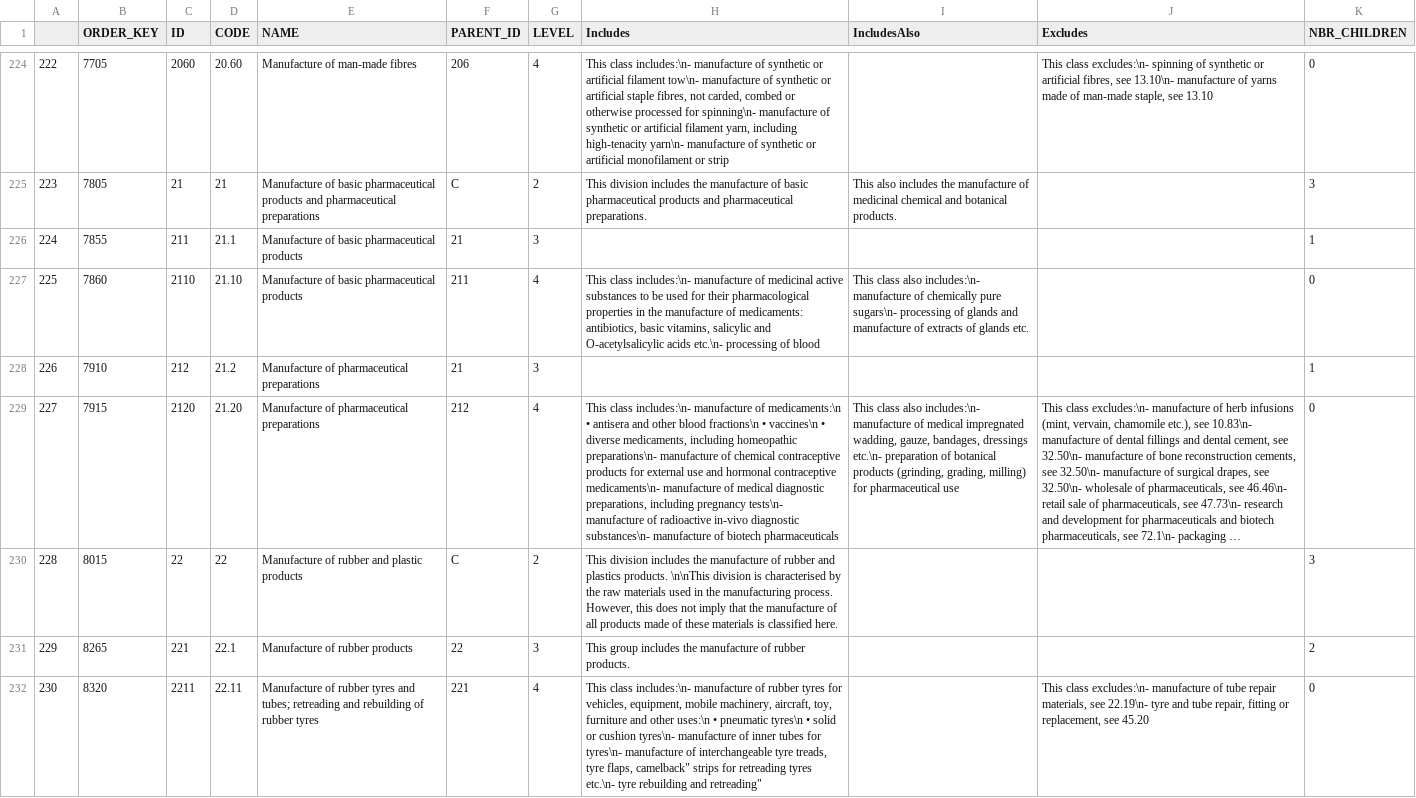
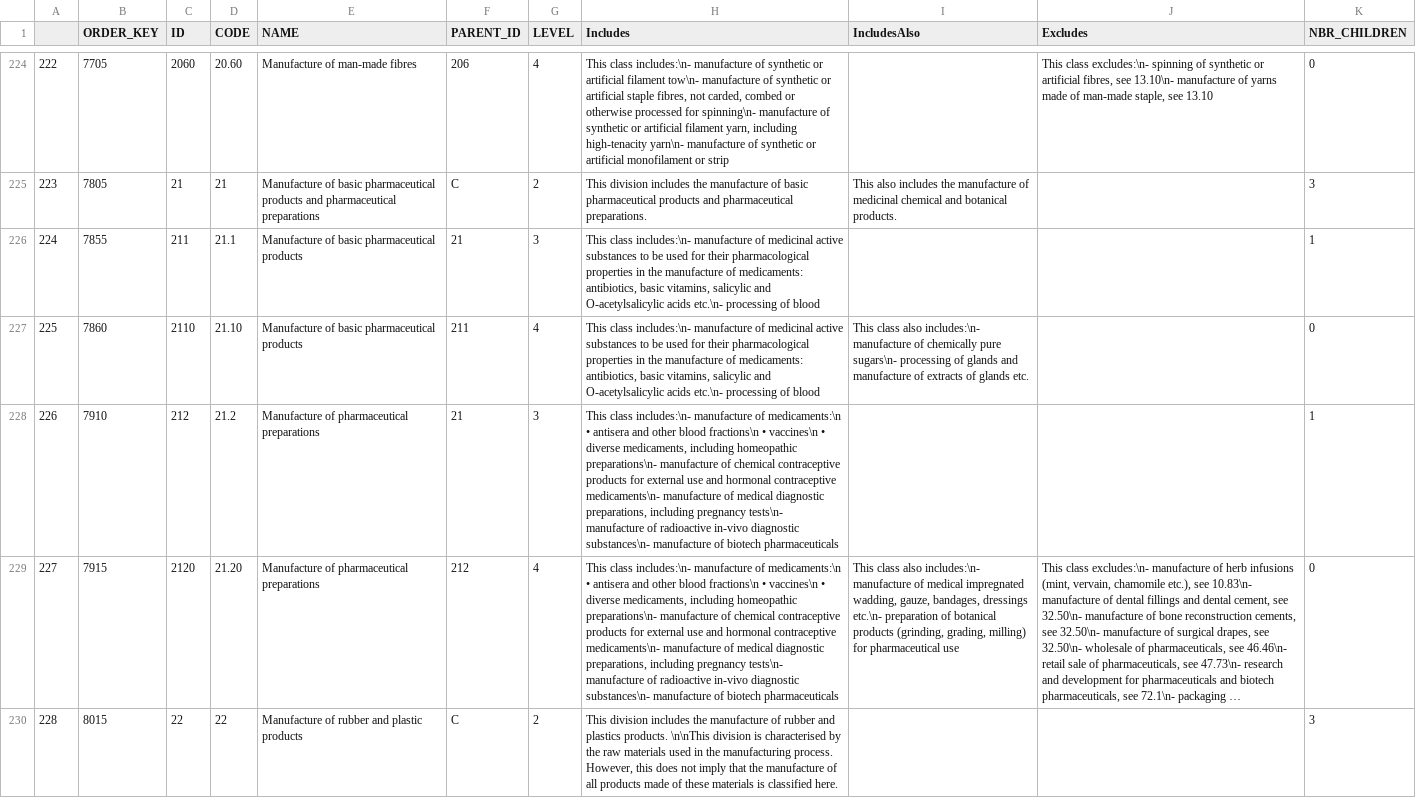
Before and after one commit to hendrikweichel/nace_report_topic_analysis, a TSV file: data/NACE_Rev2_Structure_Explanatory_Notes_EN__1_.tsv, drawn as a sheet; only a part is shown, gaps mark what is left out; the shorter side is filled out with more unchanged rows; long unchanged cells end in …; the diff names each change by its address in the sheet, - before the commit and + after, or states it on an @@ line.

Commit message:
nace description update

```diff
--- a/data/NACE_Rev2_Structure_Explanatory_Notes_EN__1_.tsv
+++ b/data/NACE_Rev2_Structure_Explanatory_Notes_EN__1_.tsv
-H226 (Includes): (empty)
+H226 (Includes): This class includes:\n- manufacture of medicinal active substances to be used for their pharmacological properties in the manufacture of medicaments: antibiotics, basic vitamins, salicylic and O-acetylsalicylic acids etc.\n- processing of blood
-H228 (Includes): (empty)
+H228 (Includes): This class includes:\n- manufacture of medicaments:\n • antisera and other blood fractions\n • vaccines\n • diverse medicaments, including homeopathic preparations\n- manufacture of chemical contraceptive products for external use and hormonal contraceptive medicaments\n- manufacture of medical diagnostic preparations, including pregnancy tests\n- manufacture of radioactive in-vivo diagnostic substances\n- manufacture of biotech pharmaceuticals
```
